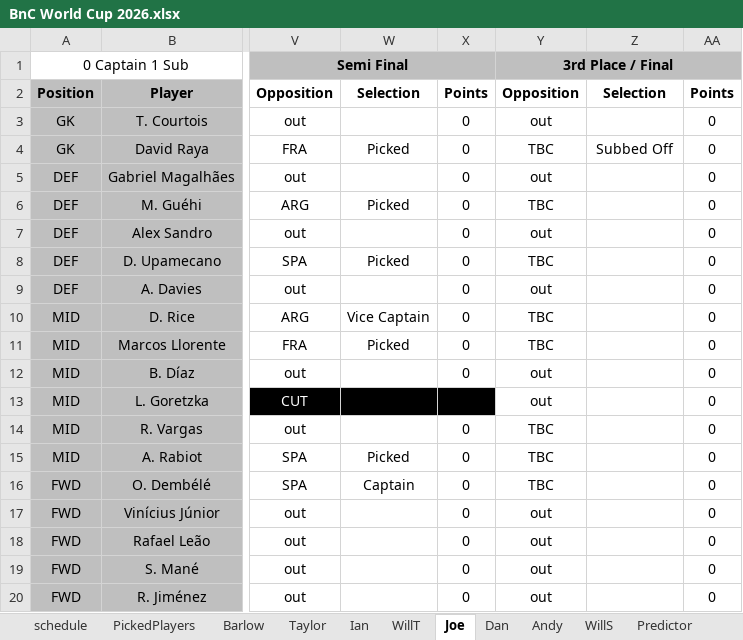
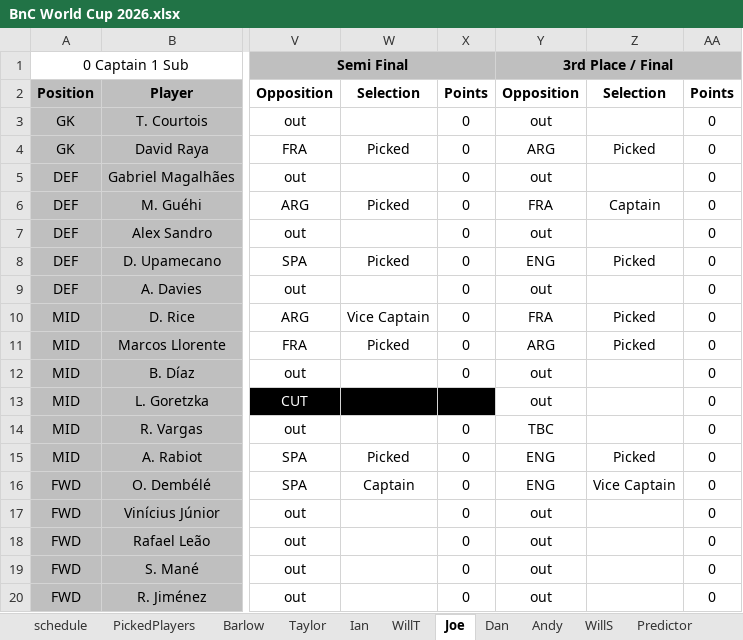
Before and after one commit to WTAnalysis/bnc, an Excel workbook: bnc-streamlit-app/data/BnC World Cup 2026.xlsx, sheet Joe, drawn as a sheet; only a part is shown, gaps mark what is left out; values as stored, in another font and other column widths than the file's, no borders; conditional formats not drawn; the diff names each change by its address in the sheet, - before the commit and + after, or states it on an @@ line.

```diff
--- a/bnc-streamlit-app/data/BnC World Cup 2026.xlsx (sheet Joe)
+++ b/bnc-streamlit-app/data/BnC World Cup 2026.xlsx (sheet Joe)
-Y4: TBC
+Y4: ARG
-Z4: Subbed Off
+Z4: Picked
-Y6: TBC
+Y6: FRA
-Z6: (empty)
+Z6: Captain
-Y8: TBC
+Y8: ENG
-Z8: (empty)
+Z8: Picked
-Y10: TBC
+Y10: FRA
-Z10:Z11: (empty)
+Z10:Z11: Picked
-Y11: TBC
+Y11: ARG
-Y15:Y16: TBC
+Y15:Y16: ENG
-Z15: (empty)
+Z15: Picked
-Z16: (empty)
+Z16: Vice Captain
```
Also changed, not shown: sheet Predictor, sheet Barlow, sheet Ian, sheet Andy, sheet Taylor, sheet WillT, 4 more sheets.
